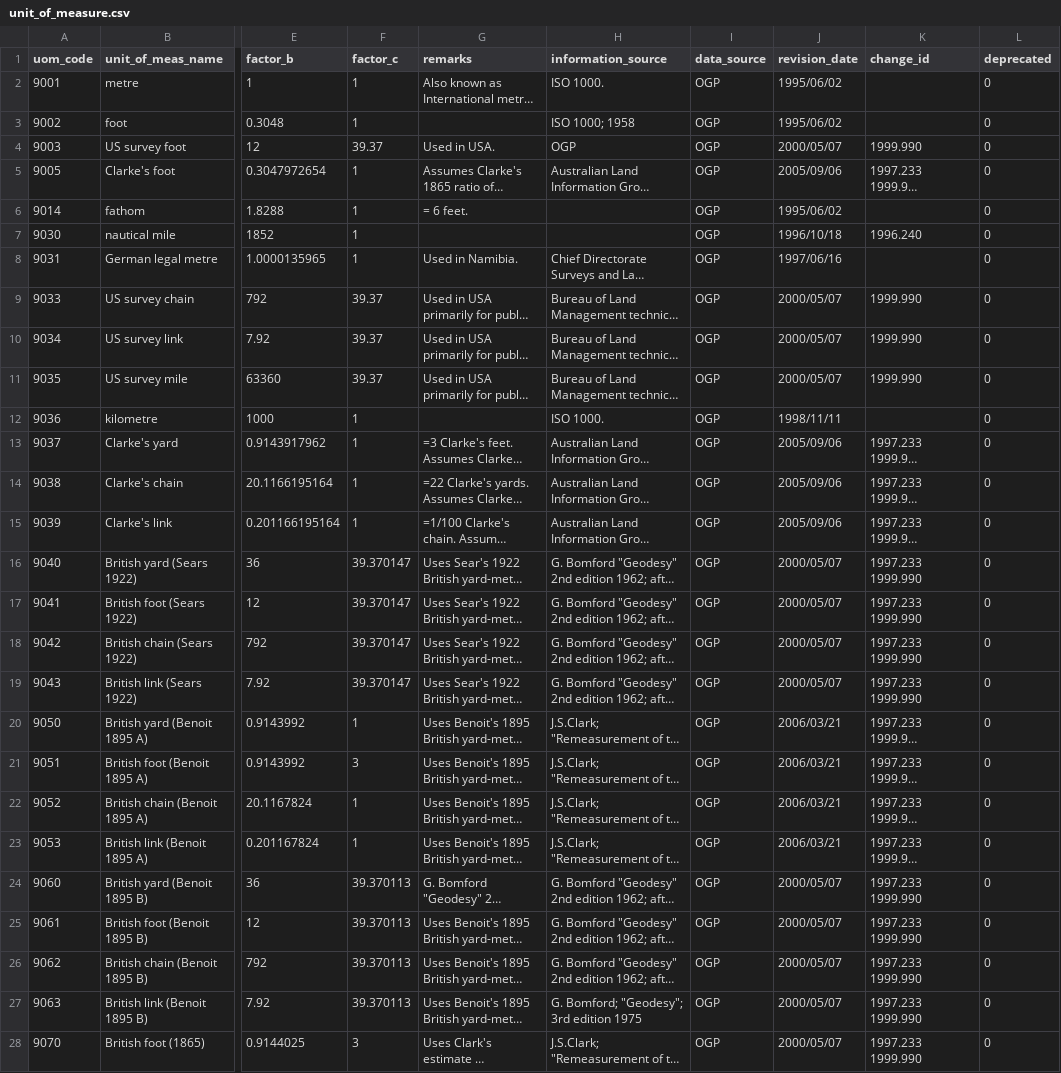
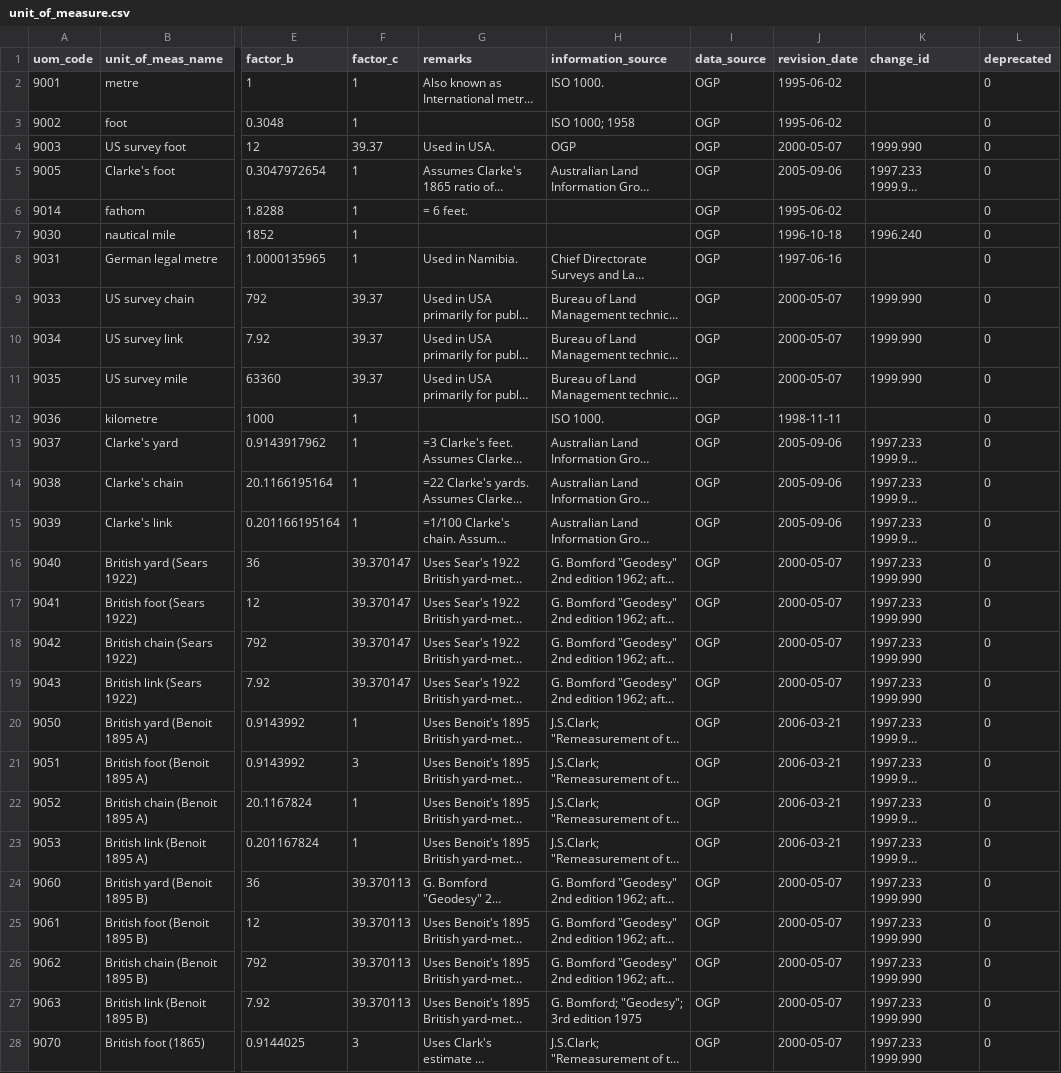
Before and after one commit to OSGeo/grass-legacy, a CSV file: lib/proj/unit_of_measure.csv, drawn as a sheet; only a part is shown, gaps mark what is left out; long unchanged cells end in …; the diff covers the shown part only; the diff names each change by its address in the sheet, - before the commit and + after, or states it on an @@ line.

```diff
--- a/lib/proj/unit_of_measure.csv
+++ b/lib/proj/unit_of_measure.csv
-J2:J3 (revision_date): 1995/06/02
+J2:J3 (revision_date): 1995-06-02
-J4 (revision_date): 2000/05/07
+J4 (revision_date): 2000-05-07
-J5 (revision_date): 2005/09/06
+J5 (revision_date): 2005-09-06
-J6 (revision_date): 1995/06/02
+J6 (revision_date): 1995-06-02
-J7 (revision_date): 1996/10/18
+J7 (revision_date): 1996-10-18
-J8 (revision_date): 1997/06/16
+J8 (revision_date): 1997-06-16
-J9:J11 (revision_date): 2000/05/07
+J9:J11 (revision_date): 2000-05-07
-J12 (revision_date): 1998/11/11
+J12 (revision_date): 1998-11-11
-J13:J15 (revision_date): 2005/09/06
+J13:J15 (revision_date): 2005-09-06
-J16:J19 (revision_date): 2000/05/07
+J16:J19 (revision_date): 2000-05-07
-J20:J23 (revision_date): 2006/03/21
+J20:J23 (revision_date): 2006-03-21
-J24:J28 (revision_date): 2000/05/07
+J24:J28 (revision_date): 2000-05-07
```
Also changed, not shown: 52 edited cells elsewhere in this file, lib/proj/coordinate_axis.csv, lib/proj/ellipsoid.csv, 4 other files.
